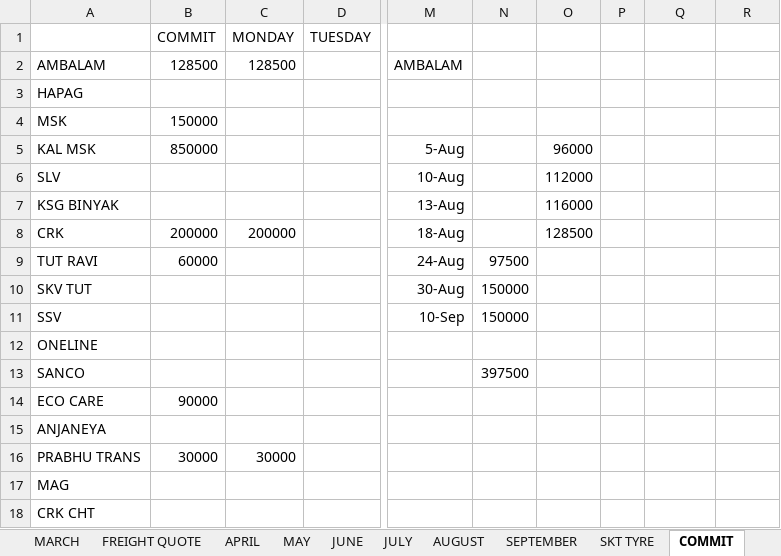
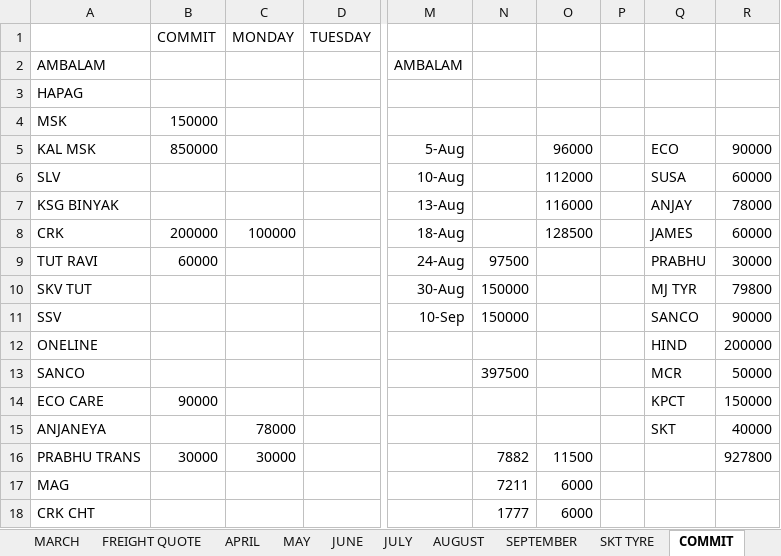
Before and after one commit to Suresh-1983/Forwarding-Booking, an Excel workbook: FORWARDING BOOKING (Autosaved).xlsx, sheet COMMIT, drawn as a sheet; only a part is shown, gaps mark what is left out; values as stored, in another font and other column widths than the file's, no borders; the diff covers the shown part only; the diff names each change by its address in the sheet, - before the commit and + after, or states it on an @@ line.

Commit message:
Add files via upload

```diff
--- a/FORWARDING BOOKING (Autosaved).xlsx (sheet COMMIT)
+++ b/FORWARDING BOOKING (Autosaved).xlsx (sheet COMMIT)
-B2 (COMMIT): 128500
+B2 (COMMIT): (empty)
-C2 (MONDAY): 128500
+C2 (MONDAY): (empty)
-Q5: (empty)
+Q5: ECO
-R5: (empty)
+R5: 90000
-Q6: (empty)
+Q6: SUSA
-R6: (empty)
+R6: 60000
-Q7: (empty)
+Q7: ANJAY
-R7: (empty)
+R7: 78000
-C8 (MONDAY): 200000
+C8 (MONDAY): 100000
-Q8: (empty)
+Q8: JAMES
-R8: (empty)
+R8: 60000
-Q9: (empty)
+Q9: PRABHU
-R9: (empty)
+R9: 30000
-Q10: (empty)
+Q10: MJ TYR
-R10: (empty)
+R10: 79800
-Q11: (empty)
+Q11: SANCO
-R11: (empty)
+R11: 90000
-Q12: (empty)
+Q12: HIND
-R12: (empty)
+R12: 200000
-Q13: (empty)
+Q13: MCR
-R13: (empty)
+R13: 50000
-Q14: (empty)
+Q14: KPCT
-R14: (empty)
+R14: 150000
-C15 (MONDAY): (empty)
+C15 (MONDAY): 78000
-Q15: (empty)
+Q15: SKT
-R15: (empty)
+R15: 40000
-N16: (empty)
+N16: 7882
-O16: (empty)
+O16: 11500
-R16: (empty)
+R16: 927800
-N17: (empty)
+N17: 7211
-O17:O18: (empty)
+O17:O18: 6000
-N18: (empty)
+N18: 1777
```
Also changed, not shown: 2 added rows and 19 edited cells elsewhere in this sheet, sheet AUGUST, sheet OUTSTANDING, sheet KALIMA FORWARDING, sheet NOMINATION.
